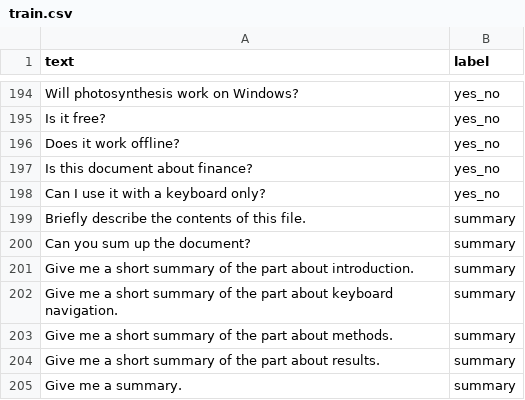
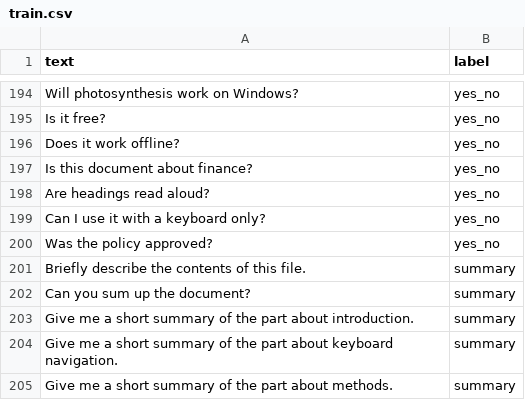
Before and after one commit to RajCodes1996/Talk_2_PDF, a CSV file: data/questions/train.csv, drawn as a sheet; only a part is shown, gaps mark what is left out; the shorter side is filled out with more unchanged rows; the diff names each change by its address in the sheet, - before the commit and + after, or states it on an @@ line.

```diff
--- a/data/questions/train.csv
+++ b/data/questions/train.csv
+row 198: Are headings read aloud? | yes_no
+row 200: Was the policy approved? | yes_no
```
Also changed, not shown: 7 other files.
